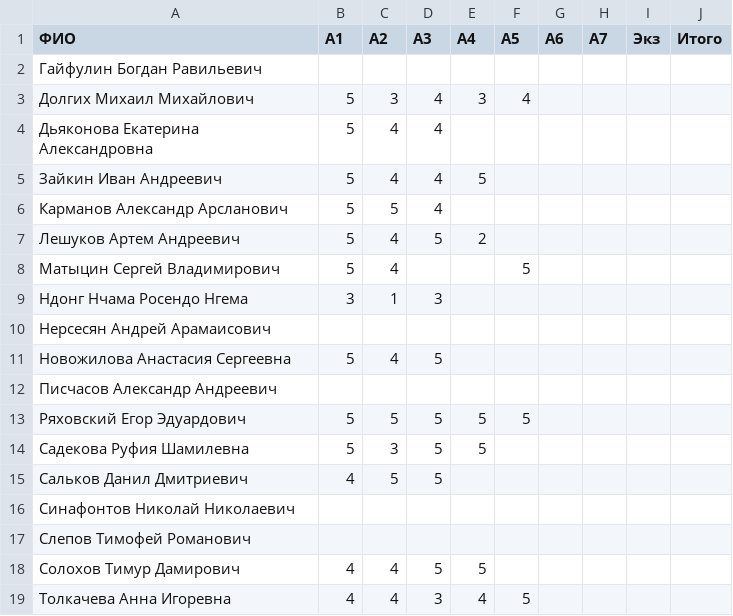
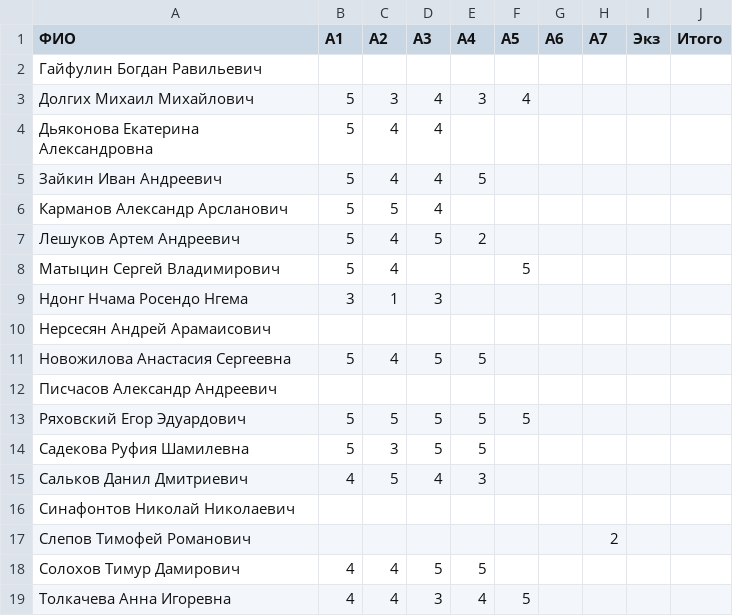
Before and after one commit to artemleshykov/modern_dl, a CSV file: RESULTS.csv, drawn as a sheet.

Commit message:
Update RESULTS.csv

```diff
--- a/RESULTS.csv
+++ b/RESULTS.csv
@@ -10,3 +10,3 @@
 Нерсесян Андрей Арамаисович,,,,,,,,,
-Новожилова Анастасия Сергеевна,5,4,5,,,,,,
+Новожилова Анастасия Сергеевна,5,4,5,5,,,,,
 Писчасов Александр Андреевич,,,,,,,,,
@@ -14,5 +14,5 @@
 Садекова Руфия Шамилевна,5,3,5,5,,,,,
-Сальков Данил Дмитриевич,4,5,5,,,,,,
+Сальков Данил Дмитриевич,4,5,4,3,,,,,
 Синафонтов Николай Николаевич,,,,,,,,,
-Слепов Тимофей Романович,,,,,,,,,
+Слепов Тимофей Романович,,,,,,,2,,
 Солохов Тимур Дамирович,4,4,5,5,,,,,
```
